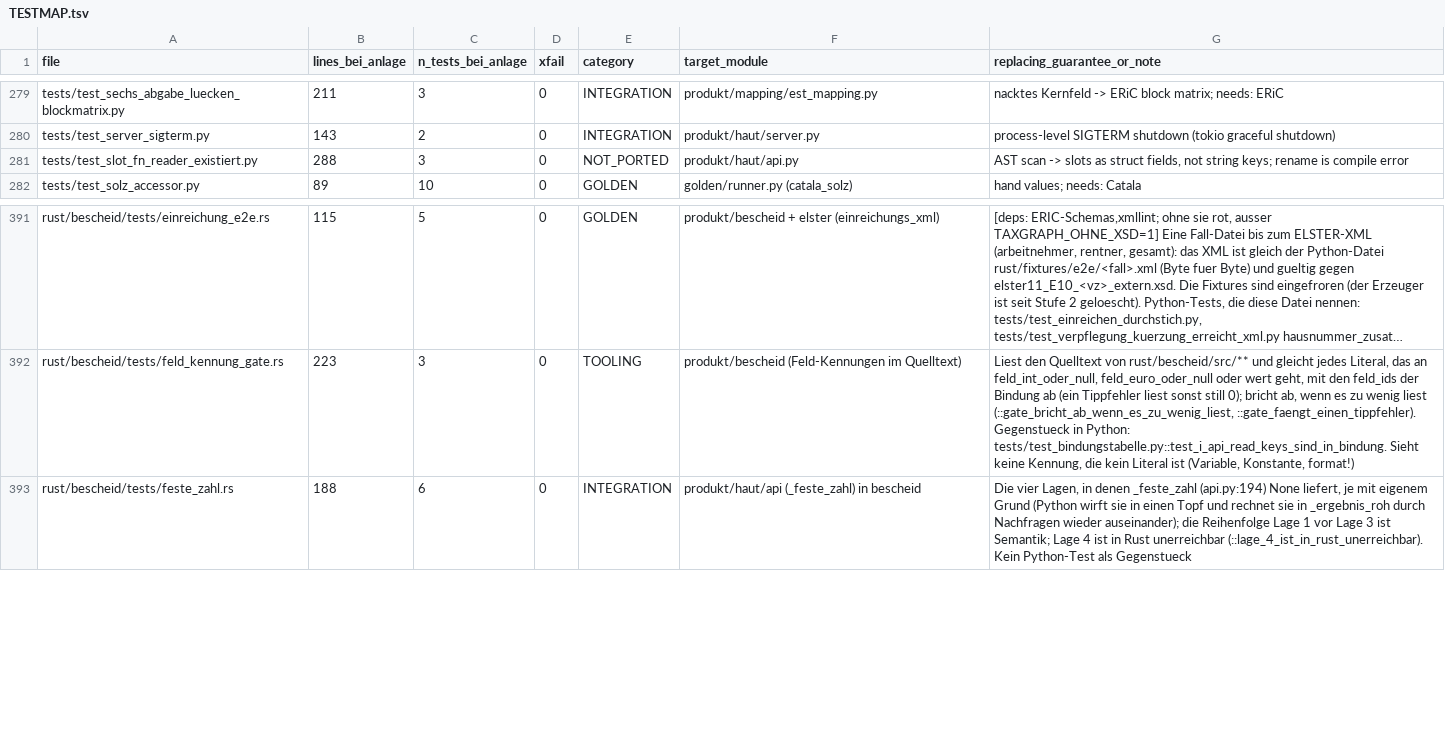
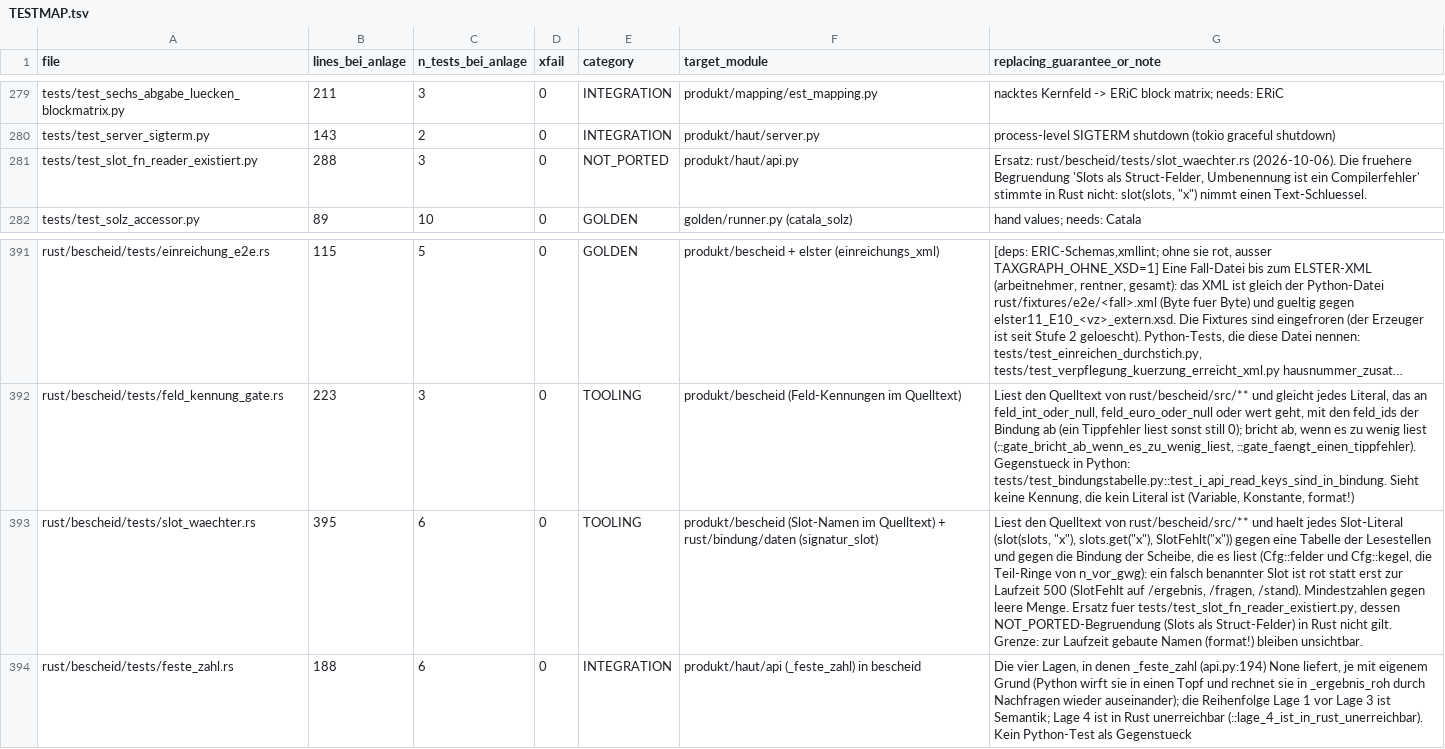
Before and after one commit to juliuswiener/taxgraph, a TSV file: rust/TESTMAP.tsv, drawn as a sheet; only a part is shown, gaps mark what is left out; long unchanged cells end in …; the diff names each change by its address in the sheet, - before the commit and + after, or states it on an @@ line.

Commit message:
test(bescheid): Slot-Namen-Wächter, jedes im Rechenkern gelesene Slot-Literal braucht einen Träger in der Bindung seiner Scheibe
Neue Testdatei rust/bescheid/tests/slot_waechter.rs (6 Tests): Scan von rust/bescheid/src/** auf slot(..), slots.get(..), SlotFehlt(..)
gegen die Tabelle LESESTELLEN (beide Richtungen) und gegen Cfg::felder/Cfg::kegel der Scheibe, die die Quantitaet rechnet, samt Teil-Ringen
von n_vor_gwg. Mindestzahlen gegen leere Mengen. TESTMAP: neue Zeile, Begründung der Zeile von tests/test_slot_fn_reader_existiert.py berichtigt.

```diff
--- a/rust/TESTMAP.tsv
+++ b/rust/TESTMAP.tsv
-G281 (replacing_guarantee_or_note): AST scan -> slots as struct fields, not string keys; rename is compile error
+G281 (replacing_guarantee_or_note): Ersatz: rust/bescheid/tests/slot_waechter.rs (2026-10-06). Die fruehere Begruendung 'Slots als Struct-Felder, Umbenennung ist ein Compilerfehler' stimmte in Rust nicht: slot(slots, "x") nimmt einen Text-Schluessel.
+row 393: rust/bescheid/tests/slot_waechter.rs | 395 | 6 | 0 | TOOLING | produkt/bescheid (Slot-Namen im Quelltext) + rust/bindung/daten (signatur_slot) | Liest den Quelltext von rust/bescheid/src/** und haelt jedes Slot-Literal (slot(slots, "x"), slots.get("x"), SlotFehlt("x")) gegen eine Tabelle der Lesestellen und gegen die Bindung der Scheibe, die es liest (Cfg::felder und Cfg::kegel, die Teil-Ringe von n_vor_gwg): ein falsch benannter Slot ist rot statt erst zur Laufzeit 500 (SlotFehlt auf /ergebnis, /fragen, /stand). Mindestzahlen gegen leere Menge. Ersatz fuer tests/test_slot_fn_reader_existiert.py, dessen NOT_PORTED-Begruendung (Slots als Struct-Felder) in Rust nicht gilt. Grenze: zur Laufzeit gebaute Namen (format!) bleiben unsichtbar.
```
Also changed, not shown: 1 other file.
